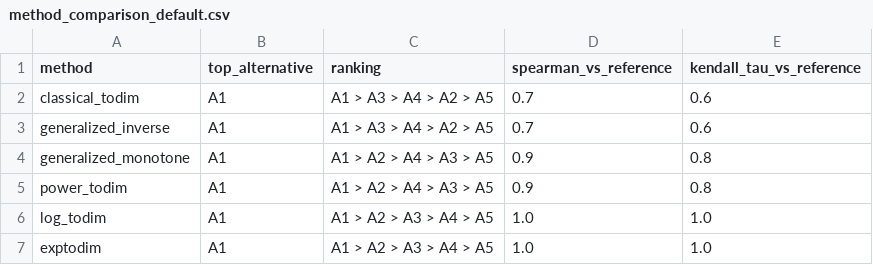
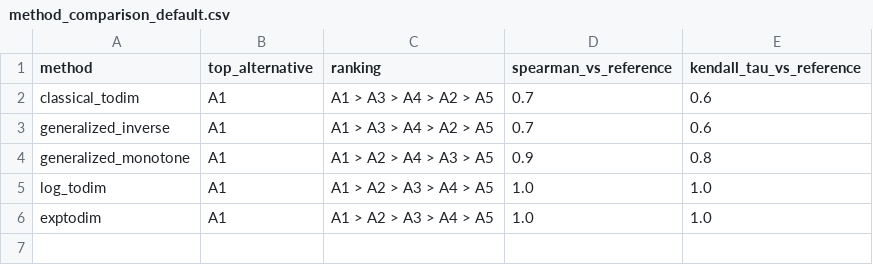
Before and after one commit to nyamasegepy/ExpTODIM, a CSV file: method_comparison_default.csv, drawn as a sheet.

```diff
--- a/method_comparison_default.csv
+++ b/method_comparison_default.csv
@@ -4,3 +4,2 @@ generalized_inverse,A1,A1 > A3 > A4 > A2 > A5,0.7,0.6
 generalized_monotone,A1,A1 > A2 > A4 > A3 > A5,0.9,0.8
-power_todim,A1,A1 > A2 > A4 > A3 > A5,0.9,0.8
 log_todim,A1,A1 > A2 > A3 > A4 > A5,1.0,1.0
```
Also changed, not shown: 18 other files.
